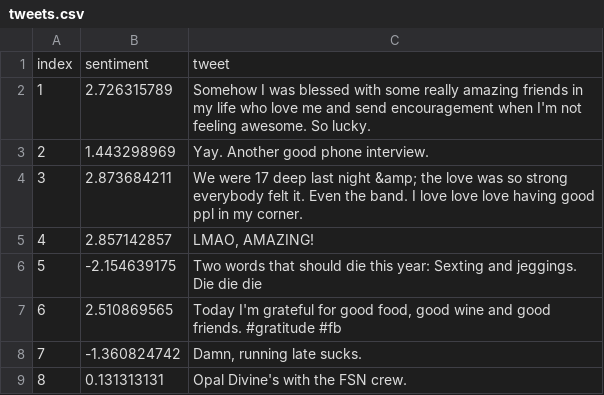
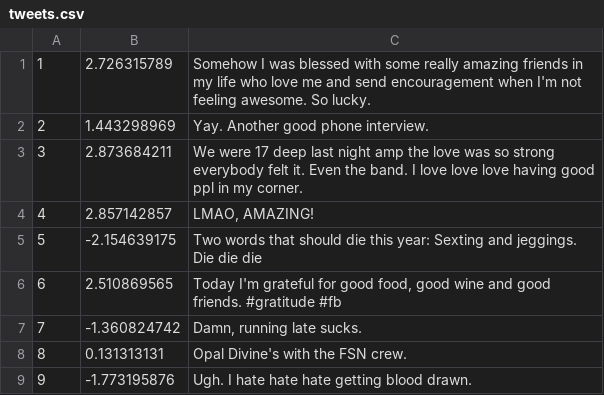
Before and after one commit to vweinblatt123/CF-Project2, a CSV file: Resources/tweets.csv, drawn as a sheet; only a part is shown; the shorter side is filled out with more unchanged rows.

```diff
--- a/Resources/tweets.csv
+++ b/Resources/tweets.csv
@@ -1,5 +1,4 @@
-index,sentiment,tweet
 1,2.726315789,Somehow I was blessed with some really amazing friends in my life who love me and send encouragement when I'm not feeling awesome. So lucky.
 2,1.443298969,Yay. Another good phone interview.
-3,2.873684211,We were 17 deep last night &amp; the love was so strong everybody felt it. Even the band. I love love love having good ppl in my corner.
+3,2.873684211,We were 17 deep last night amp the love was so strong everybody felt it. Even the band. I love love love having good ppl in my corner.
 4,2.857142857,"LMAO, AMAZING!"
```
Also changed, not shown: 6 other files.
